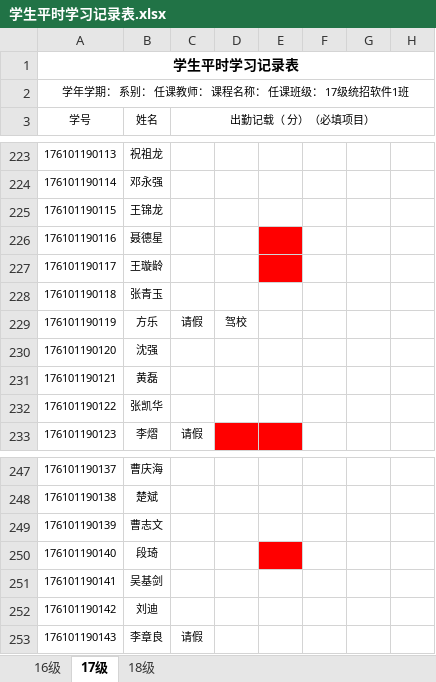
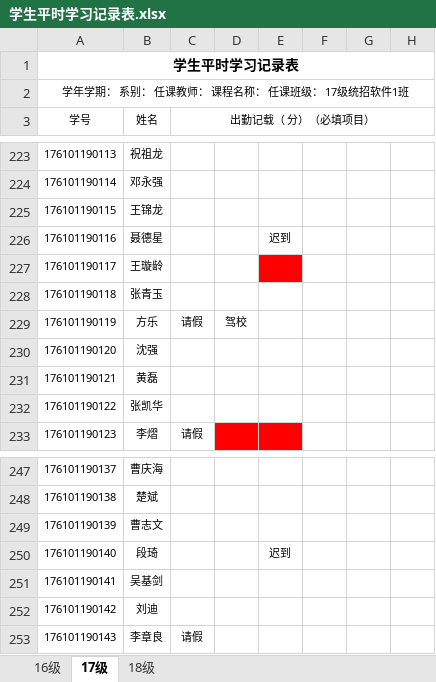
Before and after one commit to zhou514/MyGitHub, an Excel workbook: 学生平时学习记录表.xlsx, sheet 17级, drawn as a sheet; only a part is shown, gaps mark what is left out; values as stored, in another font and other column widths than the file's, no borders; the diff names each change by its address in the sheet, - before the commit and + after, or states it on an @@ line.

```diff
--- a/学生平时学习记录表.xlsx (sheet 17级)
+++ b/学生平时学习记录表.xlsx (sheet 17级)
-E226: (empty)
+E226: 迟到
-E226 fill: #FF0000
+E226 fill: none
-E250: (empty)
+E250: 迟到
-E250 fill: #FF0000
+E250 fill: none
```
Also changed, not shown: 3 other files.
